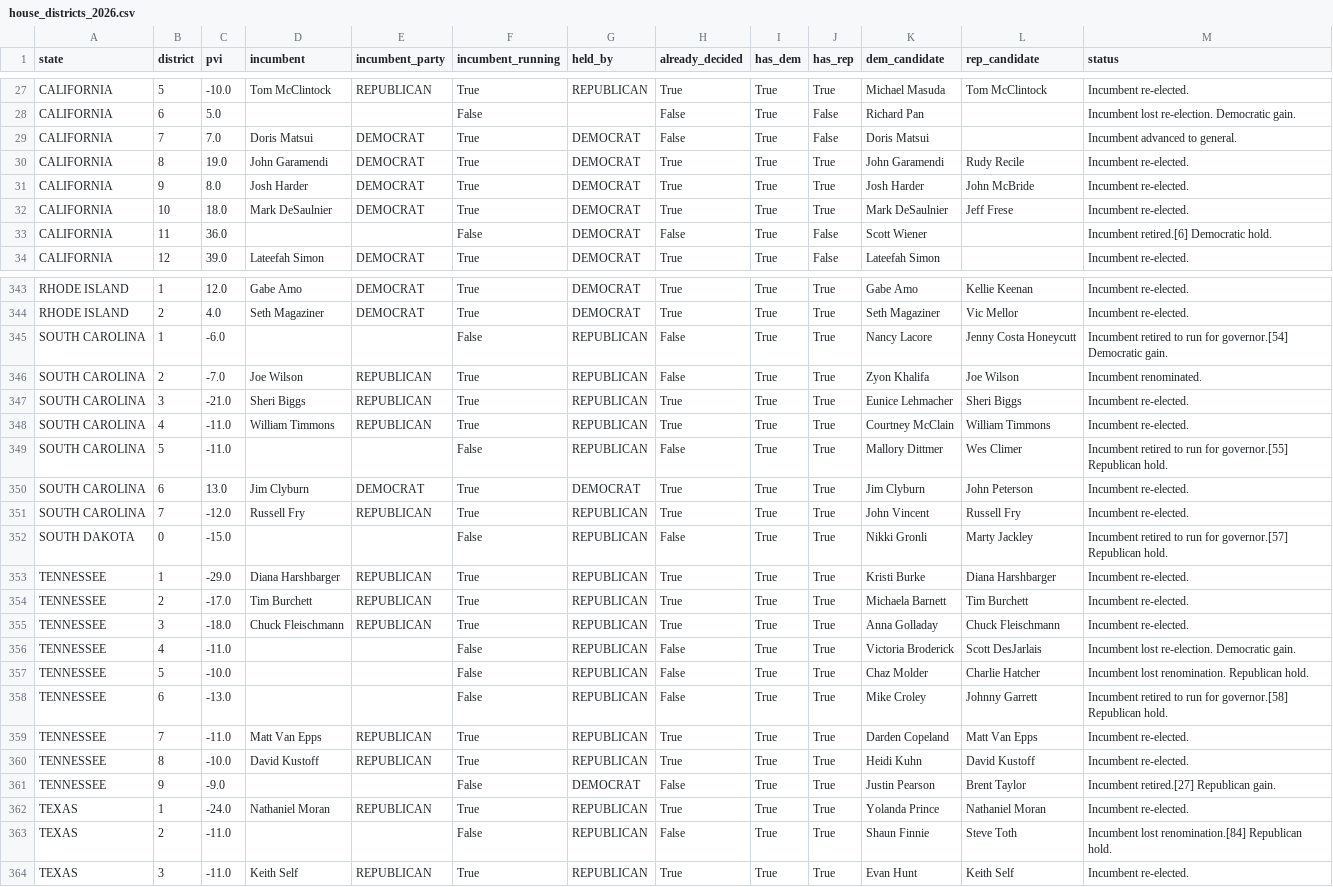
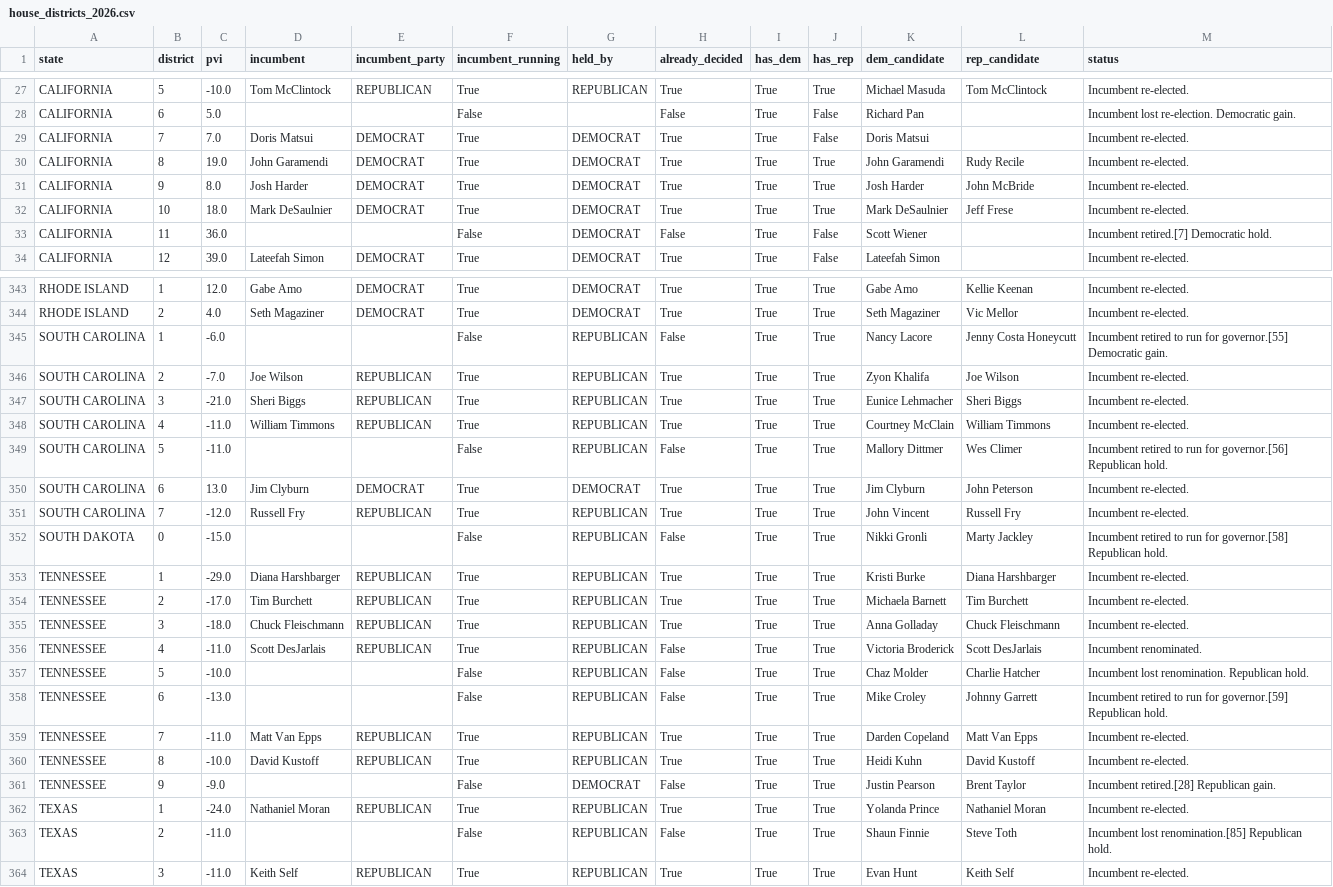
Before and after one commit to keithpotz/Election-Prediction, a CSV file: src/data/polling_data/house_districts_2026.csv, drawn as a sheet; only a part is shown, gaps mark what is left out; the diff covers the shown part only.

```diff
--- a/src/data/polling_data/house_districts_2026.csv
+++ b/src/data/polling_data/house_districts_2026.csv
@@ -28,3 +28,3 @@ CALIFORNIA,5,-10.0,Tom McClintock,REPUBLICAN,True,REPUBLICAN,True,True,True,Mich
 CALIFORNIA,6,5.0,,,False,,False,True,False,Richard Pan,,Incumbent lost re-election. Democratic gain.
-CALIFORNIA,7,7.0,Doris Matsui,DEMOCRAT,True,DEMOCRAT,False,True,False,Doris Matsui,,Incumbent advanced to general.
+CALIFORNIA,7,7.0,Doris Matsui,DEMOCRAT,True,DEMOCRAT,True,True,False,Doris Matsui,,Incumbent re-elected.
 CALIFORNIA,8,19.0,John Garamendi,DEMOCRAT,True,DEMOCRAT,True,True,True,John Garamendi,Rudy Recile,Incumbent re-elected.
@@ -32,3 +32,3 @@ CALIFORNIA,9,8.0,Josh Harder,DEMOCRAT,True,DEMOCRAT,True,True,True,Josh Harder,J
 CALIFORNIA,10,18.0,Mark DeSaulnier,DEMOCRAT,True,DEMOCRAT,True,True,True,Mark DeSaulnier,Jeff Frese,Incumbent re-elected.
-CALIFORNIA,11,36.0,,,False,DEMOCRAT,False,True,False,Scott Wiener,,Incumbent retired.[6] Democratic hold.
+CALIFORNIA,11,36.0,,,False,DEMOCRAT,False,True,False,Scott Wiener,,Incumbent retired.[7] Democratic hold.
 CALIFORNIA,12,39.0,Lateefah Simon,DEMOCRAT,True,DEMOCRAT,True,True,False,Lateefah Simon,,Incumbent re-elected.
@@ -344,10 +344,10 @@ RHODE ISLAND,1,12.0,Gabe Amo,DEMOCRAT,True,DEMOCRAT,True,True,True,Gabe Amo,Kell
 RHODE ISLAND,2,4.0,Seth Magaziner,DEMOCRAT,True,DEMOCRAT,True,True,True,Seth Magaziner,Vic Mellor,Incumbent re-elected.
-SOUTH CAROLINA,1,-6.0,,,False,REPUBLICAN,False,True,True,Nancy Lacore,Jenny Costa Honeycutt,Incumbent retired to run for governor.[54] Democratic gain.
-SOUTH CAROLINA,2,-7.0,Joe Wilson,REPUBLICAN,True,REPUBLICAN,False,True,True,Zyon Khalifa,Joe Wilson,Incumbent renominated.
+SOUTH CAROLINA,1,-6.0,,,False,REPUBLICAN,False,True,True,Nancy Lacore,Jenny Costa Honeycutt,Incumbent retired to run for governor.[55] Democratic gain.
+SOUTH CAROLINA,2,-7.0,Joe Wilson,REPUBLICAN,True,REPUBLICAN,True,True,True,Zyon Khalifa,Joe Wilson,Incumbent re-elected.
 SOUTH CAROLINA,3,-21.0,Sheri Biggs,REPUBLICAN,True,REPUBLICAN,True,True,True,Eunice Lehmacher,Sheri Biggs,Incumbent re-elected.
 SOUTH CAROLINA,4,-11.0,William Timmons,REPUBLICAN,True,REPUBLICAN,True,True,True,Courtney McClain,William Timmons,Incumbent re-elected.
-SOUTH CAROLINA,5,-11.0,,,False,REPUBLICAN,False,True,True,Mallory Dittmer,Wes Climer,Incumbent retired to run for governor.[55] Republican hold.
+SOUTH CAROLINA,5,-11.0,,,False,REPUBLICAN,False,True,True,Mallory Dittmer,Wes Climer,Incumbent retired to run for governor.[56] Republican hold.
 SOUTH CAROLINA,6,13.0,Jim Clyburn,DEMOCRAT,True,DEMOCRAT,True,True,True,Jim Clyburn,John Peterson,Incumbent re-elected.
 SOUTH CAROLINA,7,-12.0,Russell Fry,REPUBLICAN,True,REPUBLICAN,True,True,True,John Vincent,Russell Fry,Incumbent re-elected.
-SOUTH DAKOTA,0,-15.0,,,False,REPUBLICAN,False,True,True,Nikki Gronli,Marty Jackley,Incumbent retired to run for governor.[57] Republican hold.
+SOUTH DAKOTA,0,-15.0,,,False,REPUBLICAN,False,True,True,Nikki Gronli,Marty Jackley,Incumbent retired to run for governor.[58] Republican hold.
 TENNESSEE,1,-29.0,Diana Harshbarger,REPUBLICAN,True,REPUBLICAN,True,True,True,Kristi Burke,Diana Harshbarger,Incumbent re-elected.
@@ -355,10 +355,10 @@ TENNESSEE,2,-17.0,Tim Burchett,REPUBLICAN,True,REPUBLICAN,True,True,True,Michael
 TENNESSEE,3,-18.0,Chuck Fleischmann,REPUBLICAN,True,REPUBLICAN,True,True,True,Anna Golladay,Chuck Fleischmann,Incumbent re-elected.
-TENNESSEE,4,-11.0,,,False,REPUBLICAN,False,True,True,Victoria Broderick,Scott DesJarlais,Incumbent lost re-election. Democratic gain.
+TENNESSEE,4,-11.0,Scott DesJarlais,REPUBLICAN,True,REPUBLICAN,False,True,True,Victoria Broderick,Scott DesJarlais,Incumbent renominated.
 TENNESSEE,5,-10.0,,,False,REPUBLICAN,False,True,True,Chaz Molder,Charlie Hatcher,Incumbent lost renomination. Republican hold.
-TENNESSEE,6,-13.0,,,False,REPUBLICAN,False,True,True,Mike Croley,Johnny Garrett,Incumbent retired to run for governor.[58] Republican hold.
+TENNESSEE,6,-13.0,,,False,REPUBLICAN,False,True,True,Mike Croley,Johnny Garrett,Incumbent retired to run for governor.[59] Republican hold.
 TENNESSEE,7,-11.0,Matt Van Epps,REPUBLICAN,True,REPUBLICAN,True,True,True,Darden Copeland,Matt Van Epps,Incumbent re-elected.
 TENNESSEE,8,-10.0,David Kustoff,REPUBLICAN,True,REPUBLICAN,True,True,True,Heidi Kuhn,David Kustoff,Incumbent re-elected.
-TENNESSEE,9,-9.0,,,False,DEMOCRAT,False,True,True,Justin Pearson,Brent Taylor,Incumbent retired.[27] Republican gain.
+TENNESSEE,9,-9.0,,,False,DEMOCRAT,False,True,True,Justin Pearson,Brent Taylor,Incumbent retired.[28] Republican gain.
 TEXAS,1,-24.0,Nathaniel Moran,REPUBLICAN,True,REPUBLICAN,True,True,True,Yolanda Prince,Nathaniel Moran,Incumbent re-elected.
-TEXAS,2,-11.0,,,False,REPUBLICAN,False,True,True,Shaun Finnie,Steve Toth,Incumbent lost renomination.[84] Republican hold.
+TEXAS,2,-11.0,,,False,REPUBLICAN,False,True,True,Shaun Finnie,Steve Toth,Incumbent lost renomination.[85] Republican hold.
 TEXAS,3,-11.0,Keith Self,REPUBLICAN,True,REPUBLICAN,True,True,True,Evan Hunt,Keith Self,Incumbent re-elected.
```
Also changed, not shown: 67 edited cells elsewhere in this file, forecasts/2026/grades_2026.csv, forecasts/2026/results_2026.csv, 10 other files.
